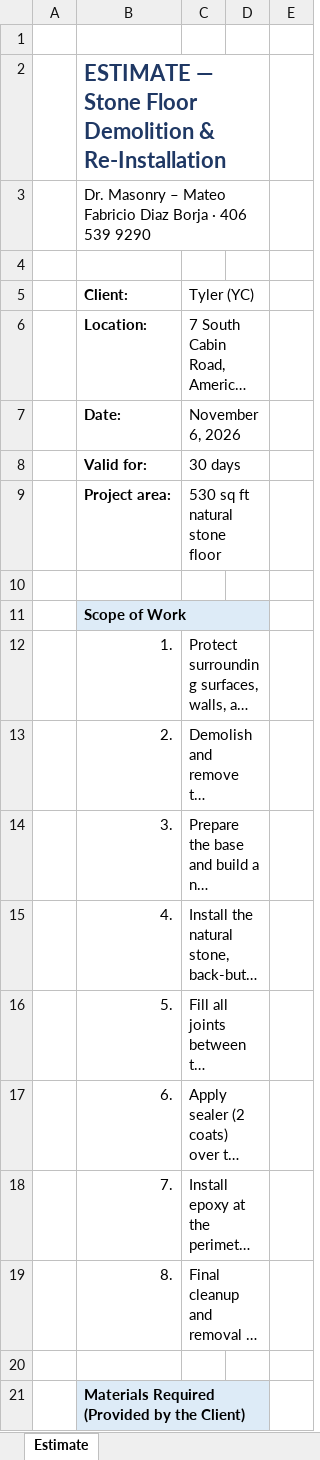
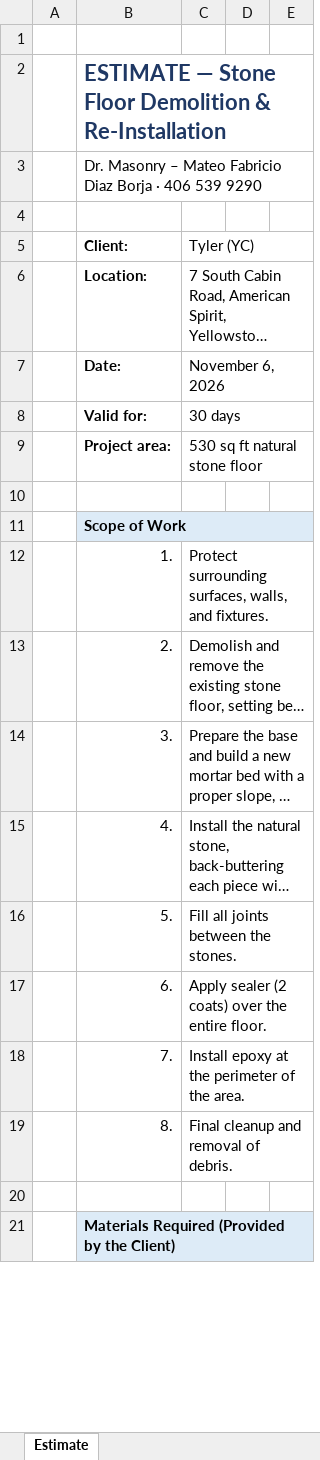
Before and after one commit to fabriciodigom91-oss/29, an Excel workbook: cotizaciones/Estimate_Tyler_Floor_Reinstallation.xlsx, sheet Estimate, drawn as a sheet; only a part is shown; long unchanged cells end in …; values as stored, in another font and other column widths than the file's, no borders; removed rows and columns are numbered as before the commit, all else as after; the diff covers the shown part only; the diff names each change by its address in the sheet, - before the commit and + after, or states it on an @@ line.

```diff
--- a/cotizaciones/Estimate_Tyler_Floor_Reinstallation.xlsx (sheet Estimate)
+++ b/cotizaciones/Estimate_Tyler_Floor_Reinstallation.xlsx (sheet Estimate)
-B2:D2 merged
+B2:E2 merged
-B3:D3 merged
+B3:E3 merged
-C5:D5 merged
+C5:E5 merged
-C6:D6 merged
+C6:E6 merged
-C7:D7 merged
+C7:E7 merged
-C8:D8 merged
+C8:E8 merged
-C9:D9 merged
+C9:E9 merged
-B11:D11 merged
+B11:E11 merged
-C12:D12 merged
+C12:E12 merged
-C13:D13 merged
+C13:E13 merged
-C14:D14 merged
+C14:E14 merged
-C15:D15 merged
+C15:E15 merged
-C16:D16 merged
+C16:E16 merged
-C17:D17 merged
+C17:E17 merged
-C18:D18 merged
+C18:E18 merged
-C19:D19 merged
+C19:E19 merged
-B21:D21 merged
+B21:E21 merged
```
Also changed, not shown: 1 added row, 5 edited cells, cell formats and merged cells elsewhere in this sheet, 1 other file.
